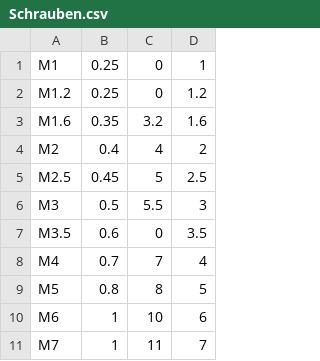
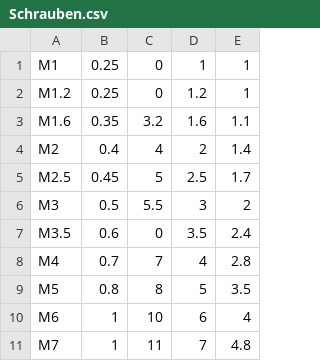
Before and after one commit to FabianJadeHs/Team_G, a CSV file: Schrauben/Schrauben.csv, drawn as a sheet; only a part is shown; the diff names each change by its address in the sheet, - before the commit and + after, or states it on an @@ line.

Commit message:
Update Schrauben.csv

```diff
--- a/Schrauben/Schrauben.csv
+++ b/Schrauben/Schrauben.csv
+column E, rows 1-11: 1 | 1 | 1.1 | 1.4 | 1.7 | 2 | 2.4 | 2.8 | 3.5 | 4 | 4.8
```
